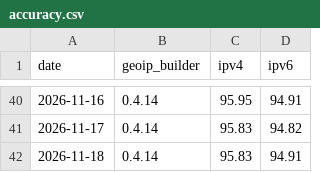
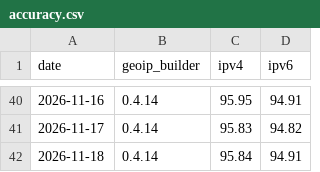
Before and after one commit to opengeoip/databases, a CSV file: accuracy.csv, drawn as a sheet; only a part is shown, gaps mark what is left out.

```diff
--- a/accuracy.csv
+++ b/accuracy.csv
@@ -41,2 +41,2 @@ date,geoip_builder,ipv4,ipv6
 2026-11-17,0.4.14,95.83,94.82
-2026-11-18,0.4.14,95.83,94.91
+2026-11-18,0.4.14,95.84,94.91
```
Also changed, not shown: 2 other files.
